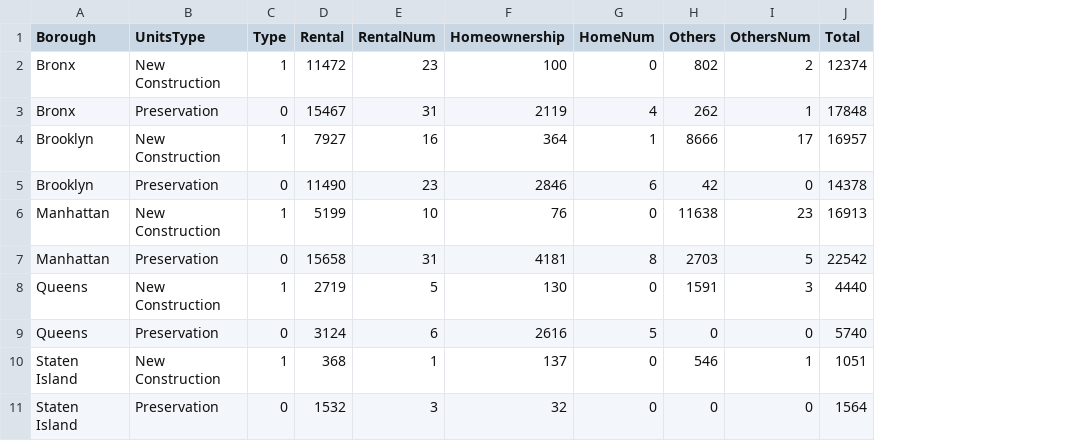
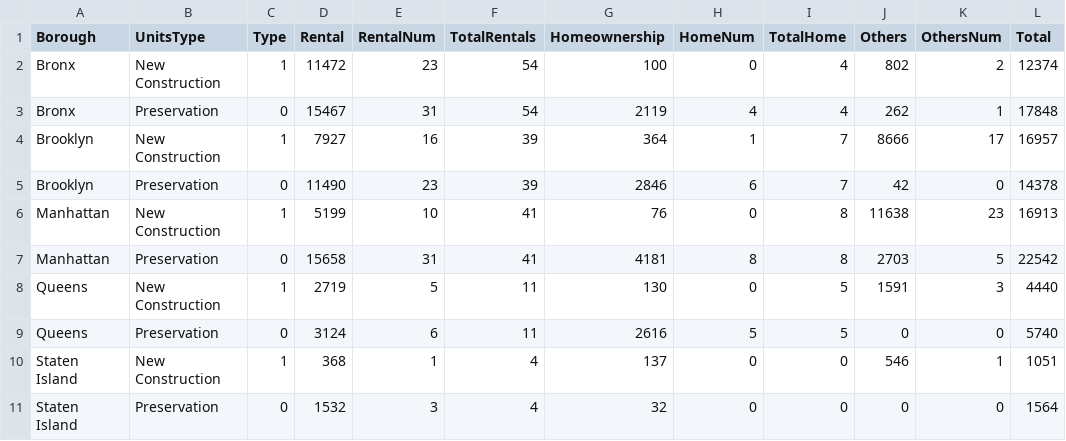
Before and after one commit to ml3907/ml3907.github.io, a CSV file: A4/code2try/HNYdata.csv, drawn as a sheet; only a part is shown; the diff names each change by its address in the sheet, - before the commit and + after, or states it on an @@ line.

```diff
--- a/A4/code2try/HNYdata.csv
+++ b/A4/code2try/HNYdata.csv
+column F (TotalRentals), rows 2-11: 54 | 54 | 39 | 39 | 41 | 41 | 11 | 11 | 4 | 4
+column I (TotalHome), rows 2-11: 4 | 4 | 7 | 7 | 8 | 8 | 5 | 5 | 0 | 0
```
Also changed, not shown: 4 other files.
